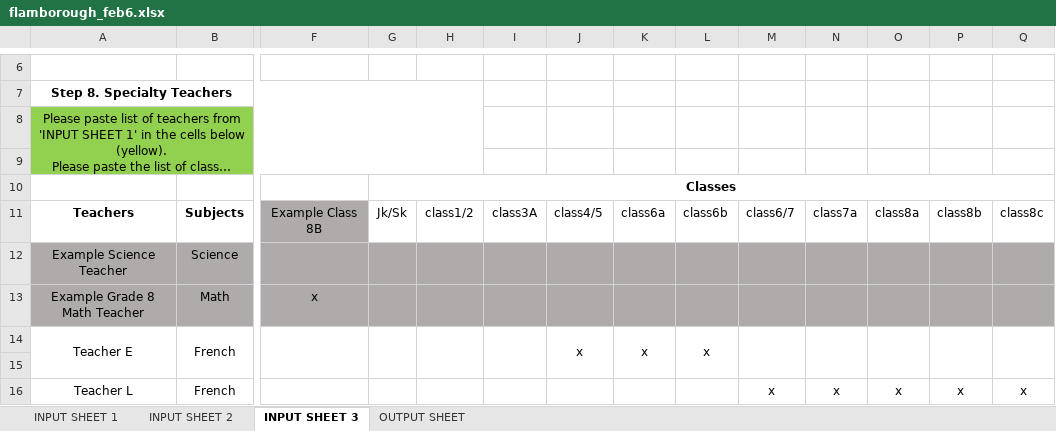
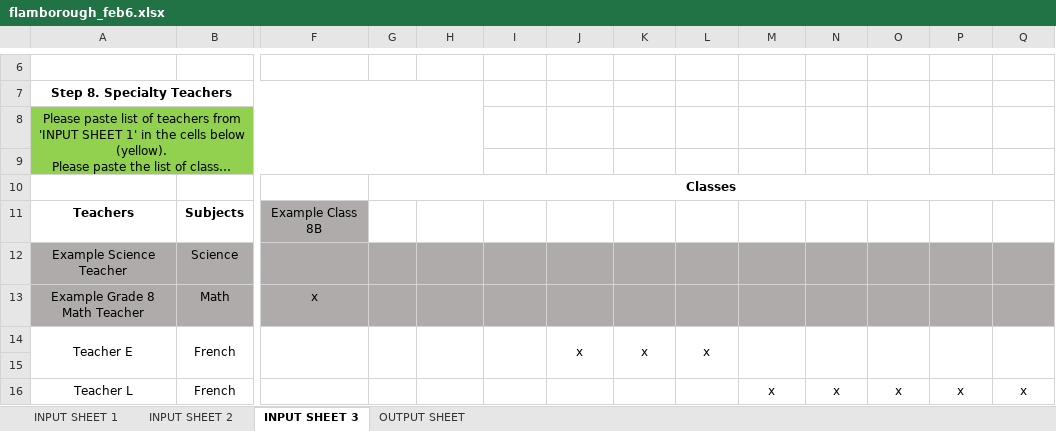
Before and after one commit to team13-fydp/fydp, an Excel workbook: FYDP_ModV1/flamborough_feb6.xlsx, sheet INPUT SHEET 3, drawn as a sheet; only a part is shown, gaps mark what is left out; long unchanged cells end in …; values as stored, in another font and other column widths than the file's, no borders; conditional formats not drawn; the diff names each change by its address in the sheet, - before the commit and + after, or states it on an @@ line.

```diff
--- a/FYDP_ModV1/flamborough_feb6.xlsx (sheet INPUT SHEET 3)
+++ b/FYDP_ModV1/flamborough_feb6.xlsx (sheet INPUT SHEET 3)
-G11: Jk/Sk
+G11: (empty)
-H11: class1/2
+H11: (empty)
-I11: class3A
+I11: (empty)
-J11: class4/5
+J11: (empty)
-K11: class6a
+K11: (empty)
-L11: class6b
+L11: (empty)
-M11: class6/7
+M11: (empty)
-N11: class7a
+N11: (empty)
-O11: class8a
+O11: (empty)
-P11: class8b
+P11: (empty)
-Q11: class8c
+Q11: (empty)
```
Also changed, not shown: sheet OUTPUT SHEET, sheet INPUT SHEET 1, sheet INPUT SHEET 2, formulas that keep their value, hidden cells, FYDP_ModV1/Master-Excel-Front-End.xlsx, 1 other file.
